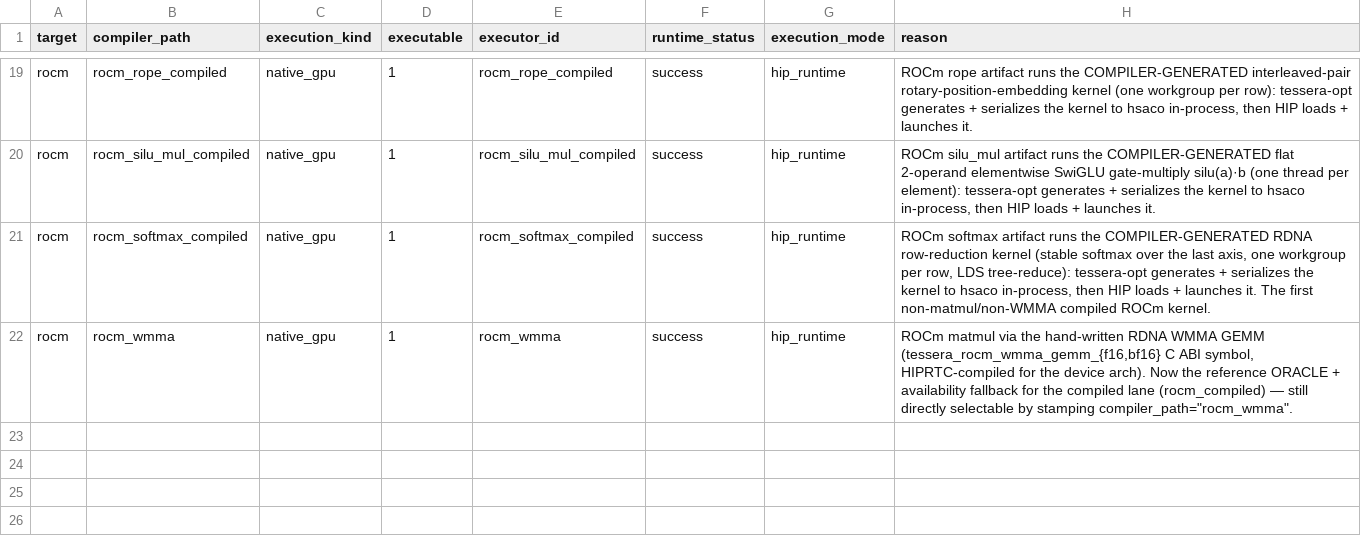
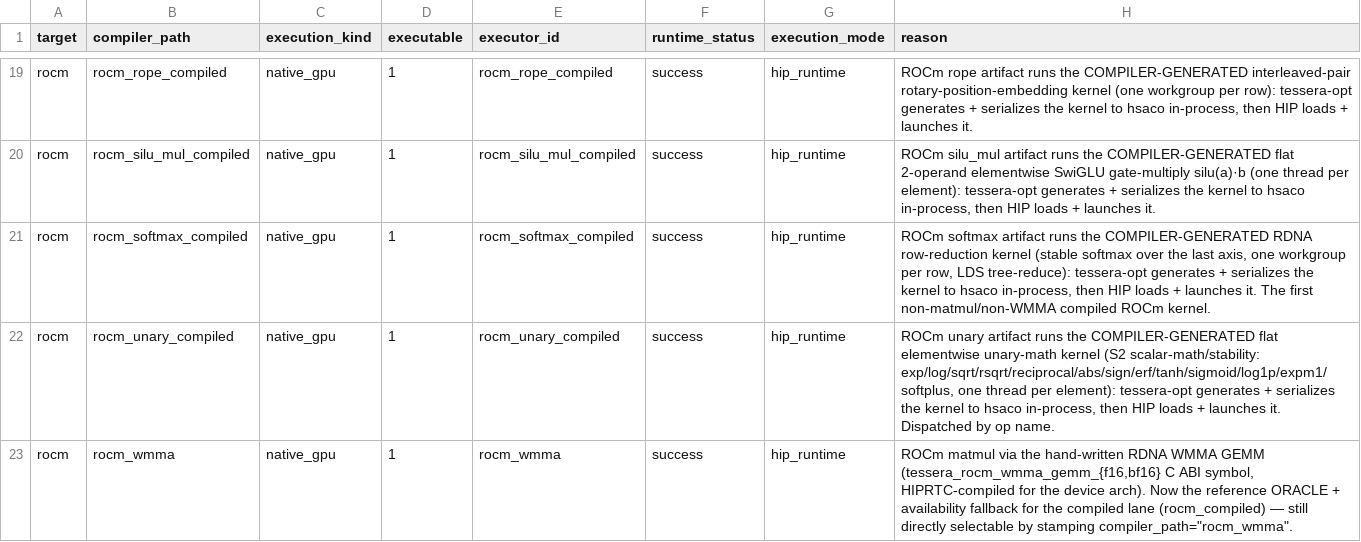
Before and after one commit to gstoner/tessera, a CSV file: docs/audit/generated/runtime_execution_matrix.csv, drawn as a sheet; only a part is shown, gaps mark what is left out.

```diff
--- a/docs/audit/generated/runtime_execution_matrix.csv
+++ b/docs/audit/generated/runtime_execution_matrix.csv
@@ -21,2 +21,3 @@ rocm,rocm_silu_mul_compiled,native_gpu,1,rocm_silu_mul_compiled,success,hip_runt
 rocm,rocm_softmax_compiled,native_gpu,1,rocm_softmax_compiled,success,hip_runtime,"ROCm softmax artifact runs the COMPILER-GENERATED RDNA row-reduction kernel (stable softmax over the last axis, one workgroup per row, LDS tree-reduce): tessera-opt generates + serializes the kernel to hsaco in-process, then HIP loads + launches it. The first non-matmul/non-WMMA compiled ROCm kernel."
+rocm,rocm_unary_compiled,native_gpu,1,rocm_unary_compiled,success,hip_runtime,"ROCm unary artifact runs the COMPILER-GENERATED flat elementwise unary-math kernel (S2 scalar-math/stability: exp/log/sqrt/rsqrt/reciprocal/abs/sign/erf/tanh/sigmoid/log1p/expm1/softplus, one thread per element): tessera-opt generates + serializes the kernel to hsaco in-process, then HIP loads + launches it. Dispatched by op name."
 rocm,rocm_wmma,native_gpu,1,rocm_wmma,success,hip_runtime,"ROCm matmul via the hand-written RDNA WMMA GEMM (tessera_rocm_wmma_gemm_{f16,bf16} C ABI symbol, HIPRTC-compiled for the device arch). Now the reference ORACLE + availability fallback for the compiled lane (rocm_compiled) — still directly selectable by stamping compiler_path=""rocm_wmma""."
```
Also changed, not shown: docs/audit/generated/runtime_abi.csv, docs/audit/generated/test_coverage.csv, 16 other files.
